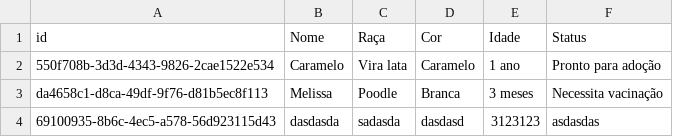
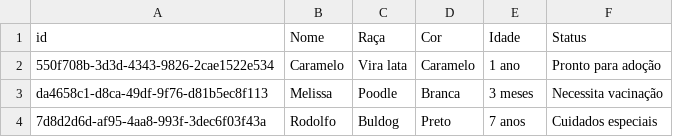
Before and after one commit to joaoaquino64/webapplication, a CSV file: dogs.csv, drawn as a sheet; removed rows and columns are numbered as before the commit, all else as after; the diff names each change by its address in the sheet, - before the commit and + after, or states it on an @@ line.

Commit message:
Versão final

```diff
--- a/dogs.csv
+++ b/dogs.csv
-row 4: 69100935-8b6c-4ec5-a578-56d923115d43 | dasdasda | sadasda | dasdasd | 3123123 | asdasdas
+row 4: 7d8d2d6d-af95-4aa8-993f-3dec6f03f43a | Rodolfo | Buldog | Preto | 7 anos | Cuidados especiais
```
